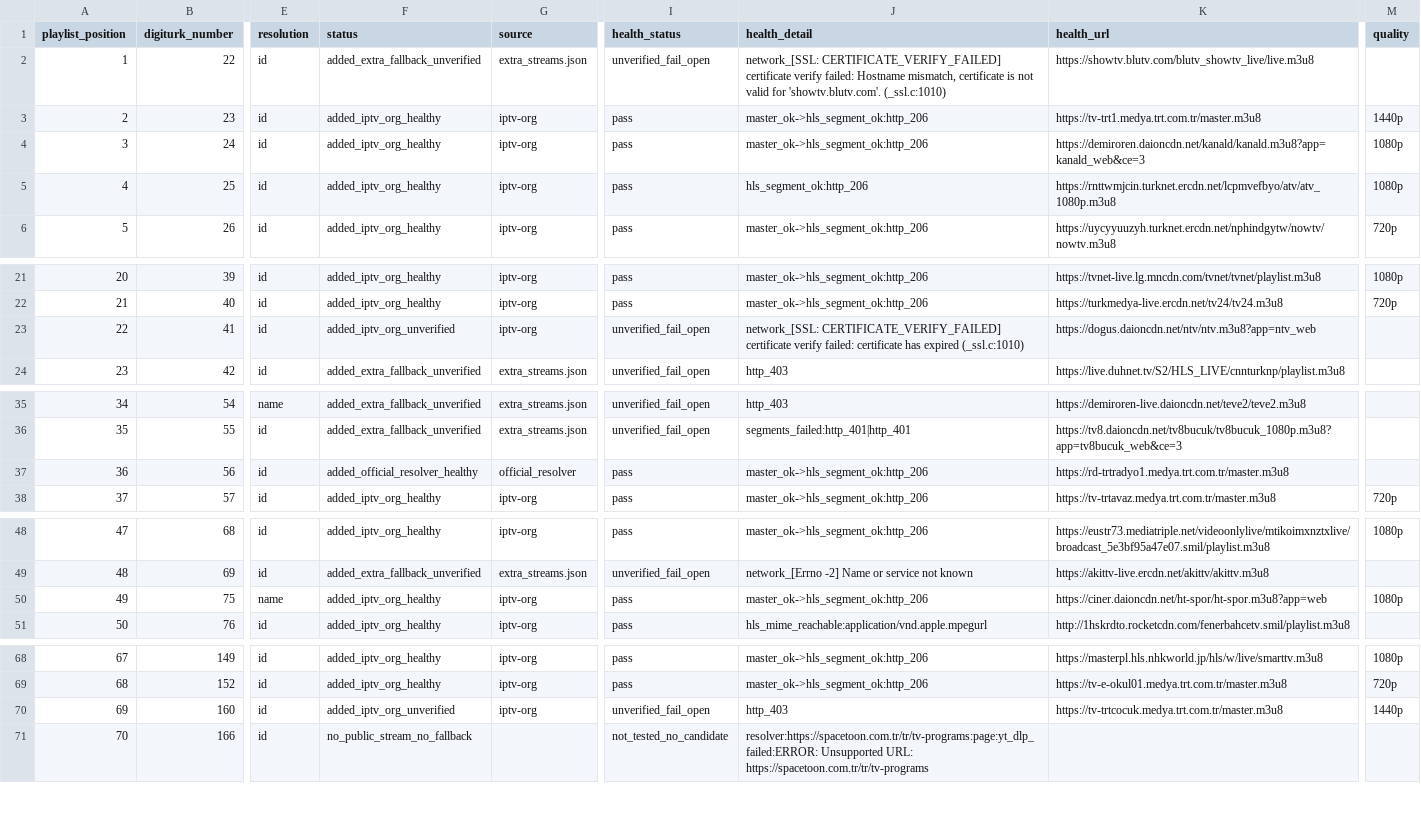
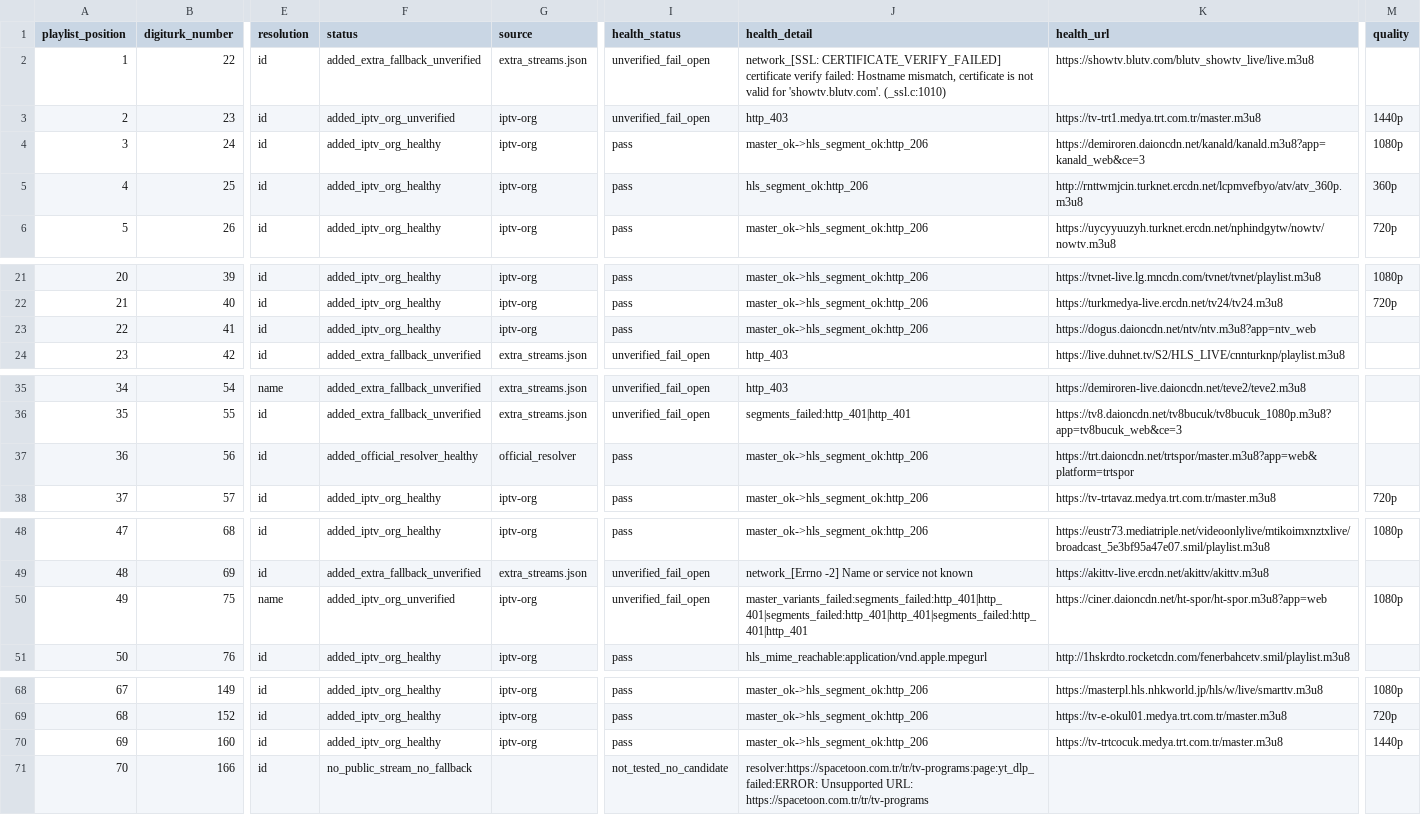
Before and after one commit to YananHelena/iptv2, a CSV file: playlist-report.csv, drawn as a sheet; only a part is shown, gaps mark what is left out; the diff names each change by its address in the sheet, - before the commit and + after, or states it on an @@ line.

```diff
--- a/playlist-report.csv
+++ b/playlist-report.csv
-F3 (status): added_iptv_org_healthy
+F3 (status): added_iptv_org_unverified
-I3 (health_status): pass
+I3 (health_status): unverified_fail_open
-J3 (health_detail): master_ok->hls_segment_ok:http_206
+J3 (health_detail): http_403
-K5 (health_url): https://rnttwmjcin.turknet.ercdn.net/lcpmvefbyo/atv/atv_1080p.m3u8
+K5 (health_url): http://rnttwmjcin.turknet.ercdn.net/lcpmvefbyo/atv/atv_360p.m3u8
-M5 (quality): 1080p
+M5 (quality): 360p
-F23 (status): added_iptv_org_unverified
+F23 (status): added_iptv_org_healthy
-I23 (health_status): unverified_fail_open
+I23 (health_status): pass
-J23 (health_detail): network_[SSL: CERTIFICATE_VERIFY_FAILED] certificate verify failed: certificate has expired (_ssl.c:1010)
+J23 (health_detail): master_ok->hls_segment_ok:http_206
-K37 (health_url): https://rd-trtradyo1.medya.trt.com.tr/master.m3u8
+K37 (health_url): https://trt.daioncdn.net/trtspor/master.m3u8?app=web&platform=trtspor
-F50 (status): added_iptv_org_healthy
+F50 (status): added_iptv_org_unverified
-I50 (health_status): pass
+I50 (health_status): unverified_fail_open
-J50 (health_detail): master_ok->hls_segment_ok:http_206
+J50 (health_detail): master_variants_failed:segments_failed:http_401|http_401|segments_failed:http_401|http_401|segments_failed:http_401|http_401
-F70 (status): added_iptv_org_unverified
+F70 (status): added_iptv_org_healthy
-I70 (health_status): unverified_fail_open
+I70 (health_status): pass
-J70 (health_detail): http_403
+J70 (health_detail): master_ok->hls_segment_ok:http_206
```
Also changed, not shown: match-report.csv, 3 other files.
